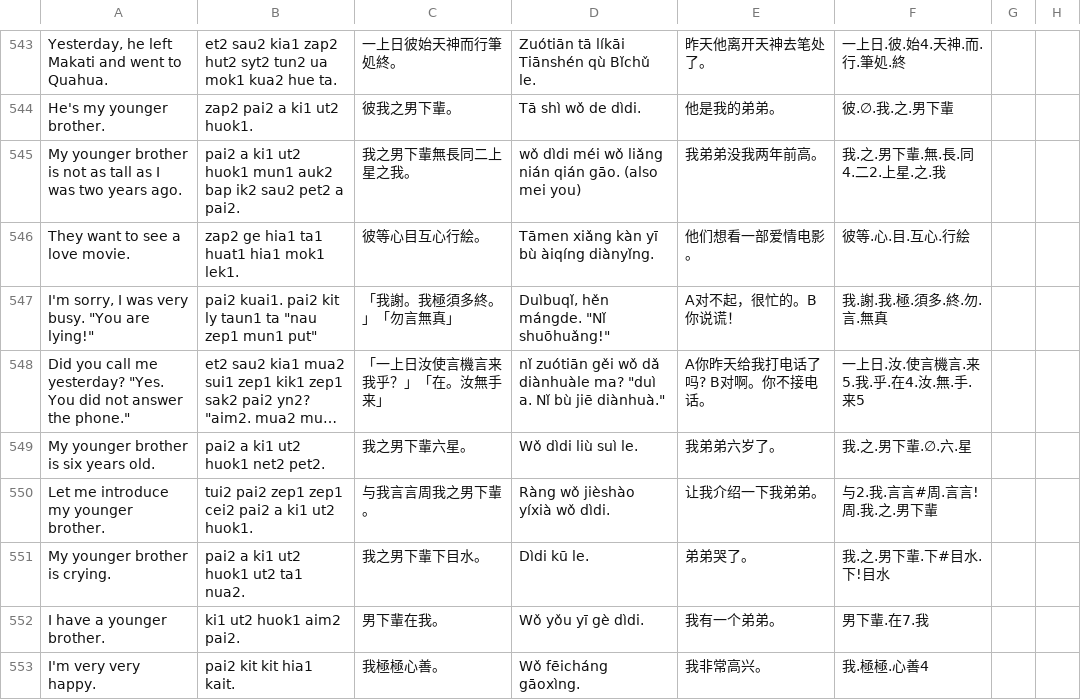
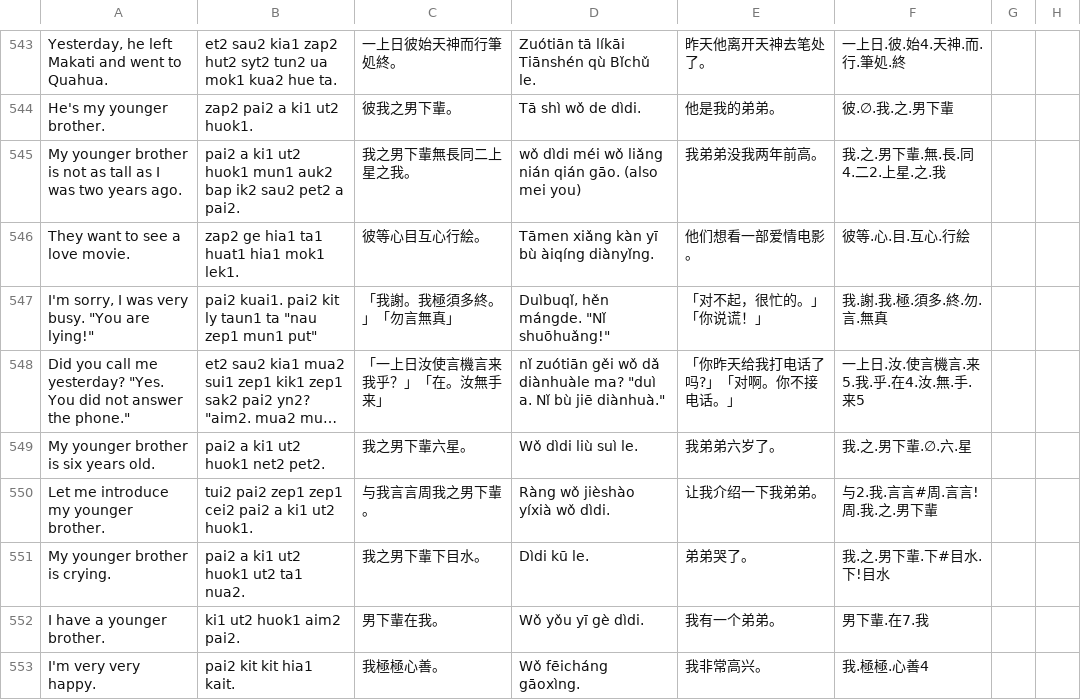
Before and after one commit to jurliyuuri/spoonfed_pekzep, a TSV file: raw/Spoonfed Pekzep - SpoonfedPekzep.tsv, drawn as a sheet; only a part is shown, gaps mark what is left out; long unchanged cells end in …; the diff names each change by its address in the sheet, - before the commit and + after, or states it on an @@ line.

```diff
--- a/raw/Spoonfed Pekzep - SpoonfedPekzep.tsv
+++ b/raw/Spoonfed Pekzep - SpoonfedPekzep.tsv
-E547: A对不起，很忙的。B你说谎！
+E547: 「对不起，很忙的。」「你说谎！」
-E548: A你昨天给我打电话了吗? B对啊。你不接电话。
+E548: 「你昨天给我打电话了吗?」「对啊。你不接电话。」
```
Also changed, not shown: 1 other file.
